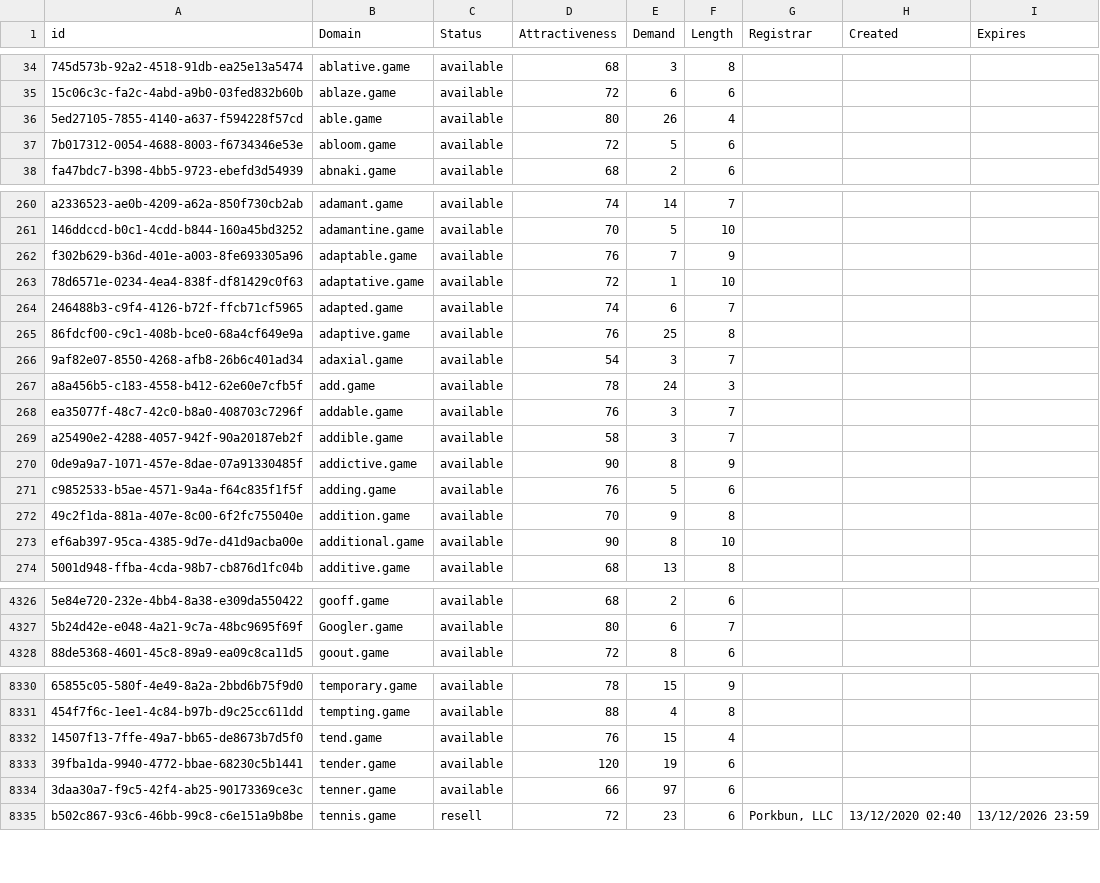
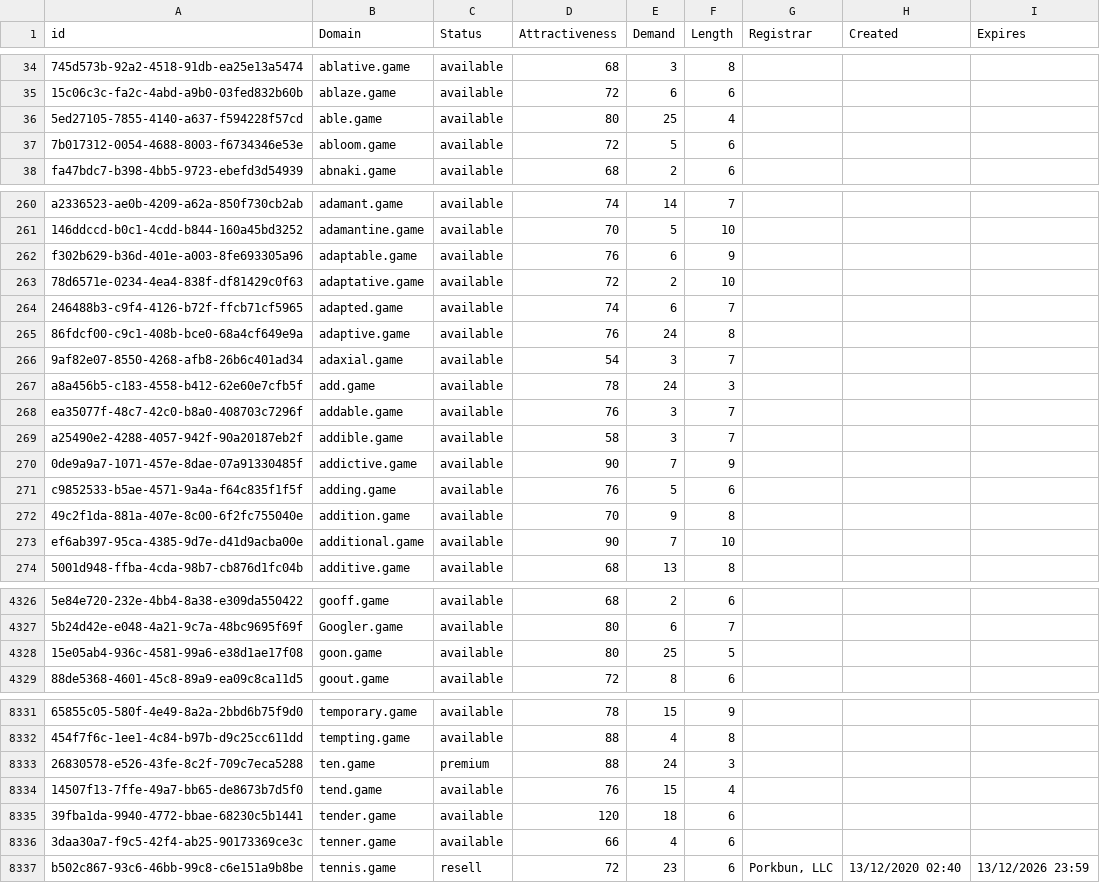
Before and after one commit to UniqueDomains/game-oneword-domains, a CSV file: game.csv, drawn as a sheet; only a part is shown, gaps mark what is left out; addresses are those after the commit; the diff covers the shown part only; the diff names each change by its address in the sheet, - before the commit and + after, or states it on an @@ line.

Commit message:
Domains update

```diff
--- a/game.csv
+++ b/game.csv
-E36 (Demand): 26
+E36 (Demand): 25
-E262 (Demand): 7
+E262 (Demand): 6
-E263 (Demand): 1
+E263 (Demand): 2
-E265 (Demand): 25
+E265 (Demand): 24
-E270 (Demand): 8
+E270 (Demand): 7
-E273 (Demand): 8
+E273 (Demand): 7
+row 4328: 15e05ab4-936c-4581-99a6-e38d1ae17f08 | goon.game | available | 80 | 25 | 5
+row 8333: 26830578-e526-43fe-8c2f-709c7eca5288 | ten.game | premium | 88 | 24 | 3
-E8335 (Demand): 19
+E8335 (Demand): 18
-E8336 (Demand): 97
+E8336 (Demand): 4
```
Also changed, not shown: 94 edited cells elsewhere in this file, 2 other files.
